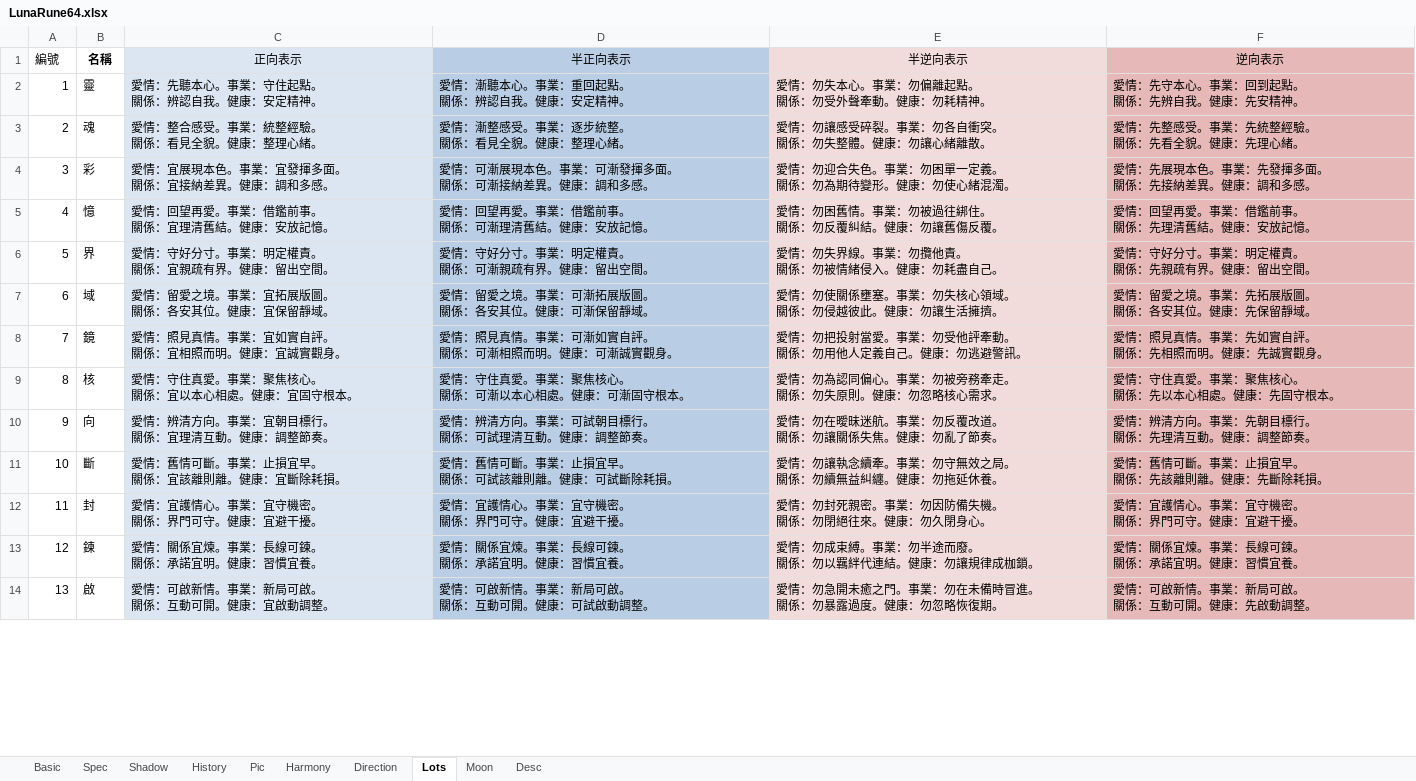
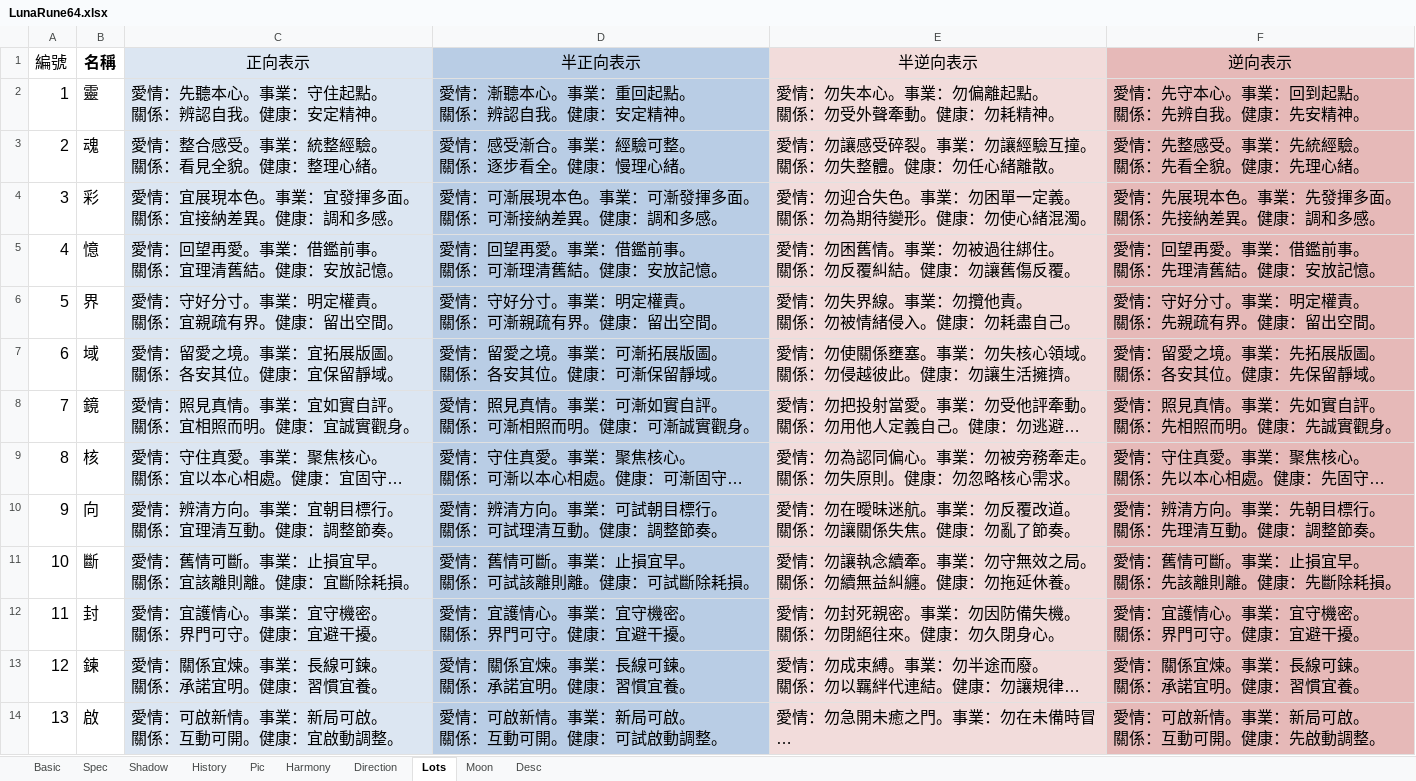
Before and after one commit to EsotericVerse/moon-runes-pwa, an Excel workbook: LunaRune64.xlsx, sheet Lots, drawn as a sheet; only a part is shown; long unchanged cells end in …; values as stored, in another font and other column widths than the file's, no borders; ↵ is a line break in a cell; the diff covers the shown part only; the diff names each change by its address in the sheet, - before the commit and + after, or states it on an @@ line.

```diff
--- a/LunaRune64.xlsx (sheet Lots)
+++ b/LunaRune64.xlsx (sheet Lots)
@@ A1:F14 text size: larger @@
-D3 (半正向表示): 愛情：漸整感受。事業：逐步統整。 ↵ 關係：看見全貌。健康：整理心緒。
+D3 (半正向表示): 愛情：感受漸合。事業：經驗可整。 ↵ 關係：逐步看全。健康：慢理心緒。
-E3 (半逆向表示): 愛情：勿讓感受碎裂。事業：勿各自衝突。 ↵ 關係：勿失整體。健康：勿讓心緒離散。
+E3 (半逆向表示): 愛情：勿讓感受碎裂。事業：勿讓經驗互撞。 ↵ 關係：勿失整體。健康：勿任心緒離散。
-F3 (逆向表示): 愛情：先整感受。事業：先統整經驗。 ↵ 關係：先看全貌。健康：先理心緒。
+F3 (逆向表示): 愛情：先整感受。事業：先統經驗。 ↵ 關係：先看全貌。健康：先理心緒。
```
Also changed, not shown: 49 edited cells and cell formats elsewhere in this sheet, sheet Basic, sheet Direction, sheet Harmony, sheet Shadow, sheet History, sheet Spec, 1 more sheet.
